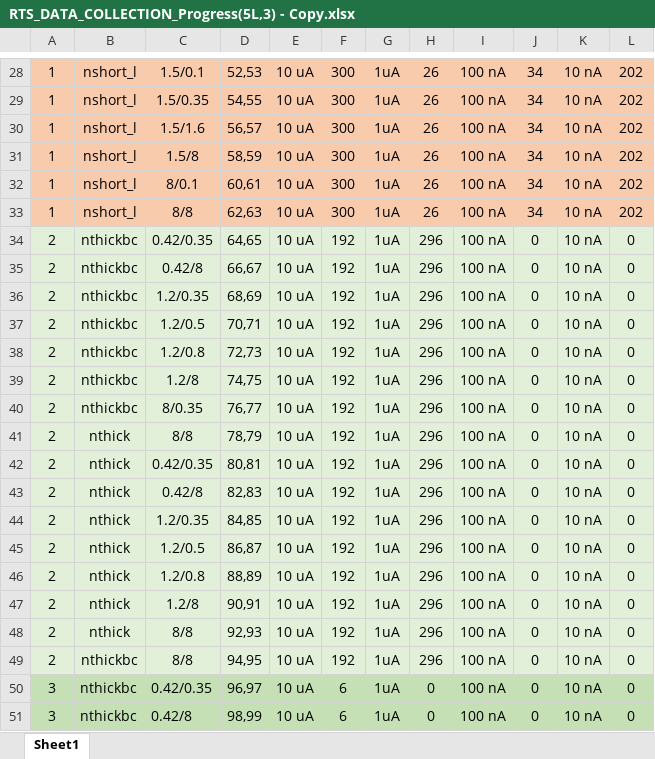
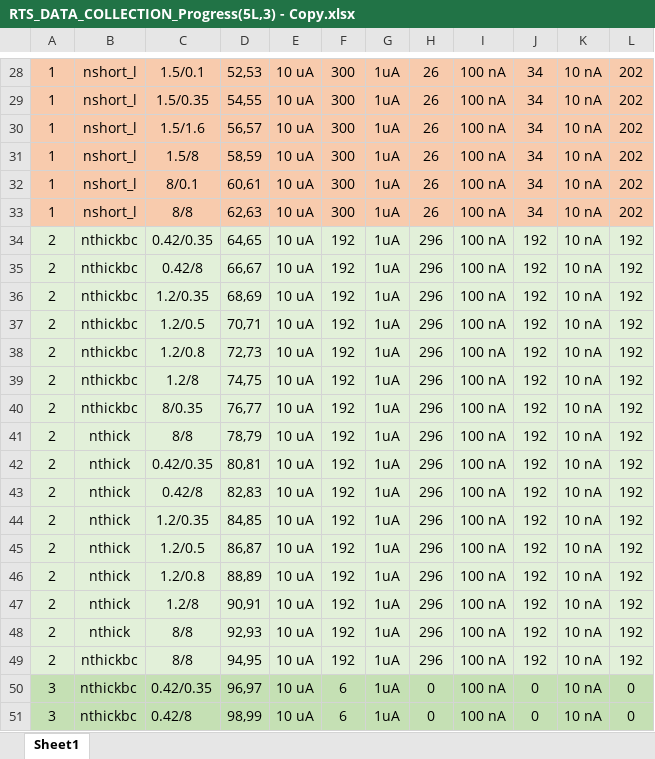
Before and after one commit to pewpeww39/RTSeval, an Excel workbook: Files/RTS_DATA_COLLECTION_Progress(5L,3) - Copy.xlsx, sheet Sheet1, drawn as a sheet; only a part is shown, gaps mark what is left out; values as stored, in another font and other column widths than the file's, no borders; the diff covers the shown part only; the diff names each change by its address in the sheet, - before the commit and + after, or states it on an @@ line.

```diff
--- a/Files/RTS_DATA_COLLECTION_Progress(5L,3) - Copy.xlsx (sheet Sheet1)
+++ b/Files/RTS_DATA_COLLECTION_Progress(5L,3) - Copy.xlsx (sheet Sheet1)
-J34:J49: 0
+J34:J49: 192
-L34:L49: 0
+L34:L49: 192
```
Also changed, not shown: 16 edited cells elsewhere in this sheet, 5 other files.
